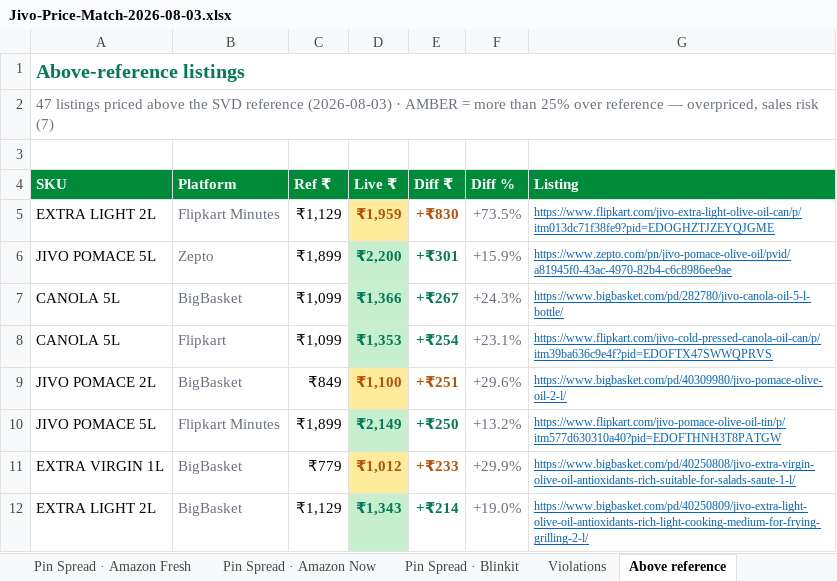
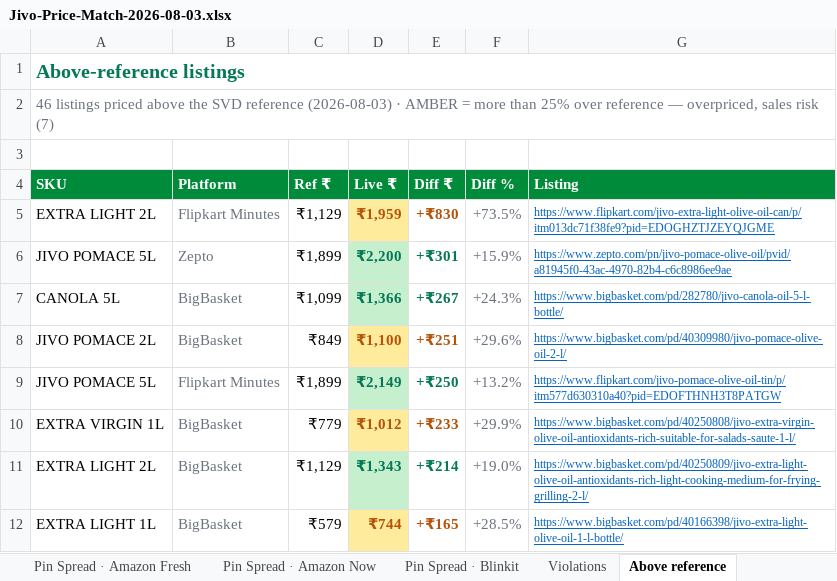
Before and after one commit to daman8271/sending-excel, an Excel workbook: Jivo-Price-Match-2026-08-03.xlsx, sheet Above reference, drawn as a sheet; only a part is shown; the shorter side is filled out with more unchanged rows; values as stored, in another font and other column widths than the file's, no borders; the diff names each change by its address in the sheet, - before the commit and + after, or states it on an @@ line.

Commit message:
2026-08-03 — 13 Excel report(s)
Competitor-Price-Watch-AllQcomm-2026-08-03.xlsx,Competitor-Price-Watch-Amazon-Fresh-2026-08-03.xlsx Competitor-Price-Watch-Amazon-Now-2026-08-03.xlsx,Jivo-Amazon-Live-Report-2026-08-03.xlsx Jivo-AmazonFresh-Live-Report-2026-08-03.xlsx,Jivo-BigBasket-Pincode-Report-2026-08-03.xlsx Jivo-Blinkit-Live-Report-2026-08-03.xlsx,Jivo-Blinkit-Not-Listed-Pincodes-2026-08-03.xlsx Jivo-Flipkart-Live-Report-2026-08-03.xlsx,Jivo-FlipkartMinutes-Live-Report-2026-08-03.xlsx Jivo-Price-Match-2026-08-03.xlsx,Jivo-SwiggyInstamart-Live-Report-2026-08-03.xlsx Jivo-Zepto-Live-Report-2026-08-03.xlsx

```diff
--- a/Jivo-Price-Match-2026-08-03.xlsx (sheet Above reference)
+++ b/Jivo-Price-Match-2026-08-03.xlsx (sheet Above reference)
-A2 (SKU): 47 listings priced…
+A2 (SKU): 46 listings priced…
-row 8: CANOLA 5L | Flipkart | ₹1,099 | ₹1,353 | +₹254 | +23.1% | https://www.flipkart.com/jivo-cold-pressed-canola-oil-can/p/itm39ba636c9e4f?pid=EDOFTX47SWWQPRVS
```
Also changed, not shown: sheet Amazon Core PM Check, sheet Coverage & pending, sheet Matrix, sheet Ecom Head, 3 other files.
